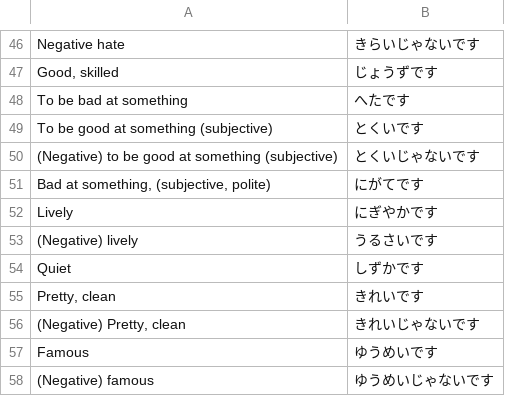
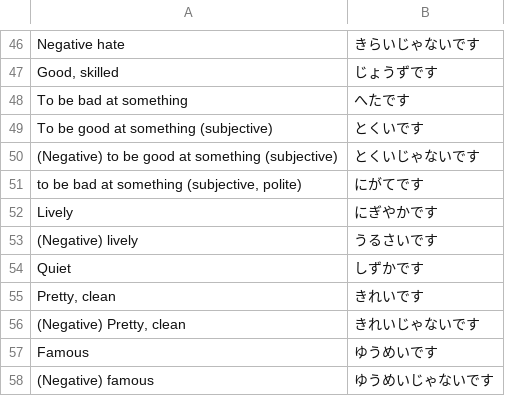
Before and after one commit to PatrykSypula/PatrykSypula.github.io, a CSV file: assets/assets/japanese/Sakura/Words/Adjectives.csv, drawn as a sheet; only a part is shown, gaps mark what is left out.

Commit message:
adjectives adjustments

```diff
--- a/assets/assets/japanese/Sakura/Words/Adjectives.csv
+++ b/assets/assets/japanese/Sakura/Words/Adjectives.csv
@@ -50,3 +50,3 @@ To be good at something (subjective);とくいです
 (Negative) to be good at something (subjective);とくいじゃないです
-Bad at something, (subjective, polite);にがてです
+to be bad at something (subjective, polite);にがてです
 Lively;にぎやかです
```
Also changed, not shown: 2 other files.
